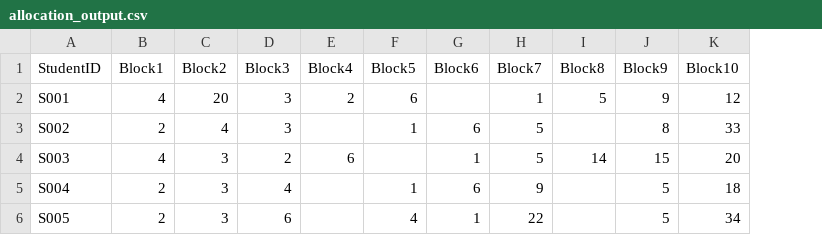
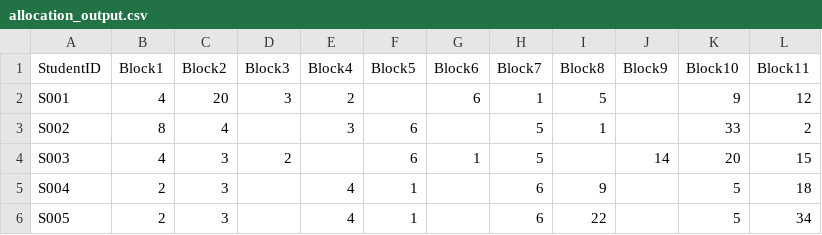
Before and after one commit to phammond76/vet-finalyear-timetabling, a CSV file: allocation_output.csv, drawn as a sheet; only a part is shown; the diff covers the shown part only; the diff names each change by its address in the sheet, - before the commit and + after, or states it on an @@ line.

```diff
--- a/allocation_output.csv
+++ b/allocation_output.csv
+column L (Block11), rows 2-6: 12 | 2 | 15 | 18 | 34
-F2 (Block5): 6
+F2 (Block5): (empty)
-G2 (Block6): (empty)
+G2 (Block6): 6
-J2 (Block9): 9
+J2 (Block9): (empty)
-K2 (Block10): 12
+K2 (Block10): 9
-B3 (Block1): 2
+B3 (Block1): 8
-D3 (Block3): 3
+D3 (Block3): (empty)
-E3 (Block4): (empty)
+E3 (Block4): 3
-F3 (Block5): 1
+F3 (Block5): 6
-G3 (Block6): 6
+G3 (Block6): (empty)
-I3 (Block8): (empty)
+I3 (Block8): 1
-J3 (Block9): 8
+J3 (Block9): (empty)
-E4 (Block4): 6
+E4 (Block4): (empty)
-F4 (Block5): (empty)
+F4 (Block5): 6
-I4 (Block8): 14
+I4 (Block8): (empty)
-J4 (Block9): 15
+J4 (Block9): 14
-D5 (Block3): 4
+D5 (Block3): (empty)
-E5:E6 (Block4): (empty)
+E5:E6 (Block4): 4
-G5 (Block6): 6
+G5 (Block6): (empty)
-H5 (Block7): 9
+H5 (Block7): 6
-I5 (Block8): (empty)
+I5 (Block8): 9
-J5:J6 (Block9): 5
+J5:J6 (Block9): (empty)
-K5 (Block10): 18
+K5 (Block10): 5
-D6 (Block3): 6
+D6 (Block3): (empty)
-F6 (Block5): 4
+F6 (Block5): 1
-G6 (Block6): 1
+G6 (Block6): (empty)
-H6 (Block7): 22
+H6 (Block7): 6
-I6 (Block8): (empty)
+I6 (Block8): 22
-K6 (Block10): 34
+K6 (Block10): 5
```
Also changed, not shown: 97 edited cells elsewhere in this file, rotation_capacities_example.csv, student_choices_example.csv, 1 other file.
